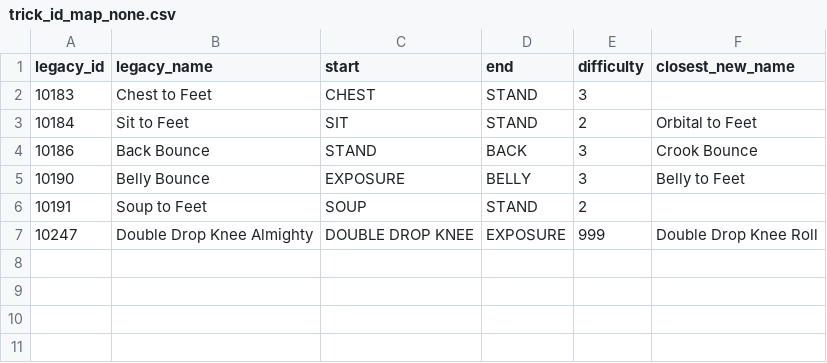
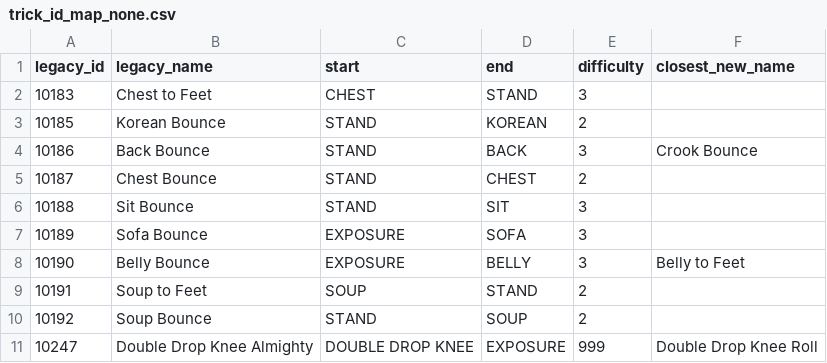
Before and after one commit to Jmangles/freestyle, a CSV file: docs/legacy-migration/trick_id_map_none.csv, drawn as a sheet.

```diff
--- a/docs/legacy-migration/trick_id_map_none.csv
+++ b/docs/legacy-migration/trick_id_map_none.csv
@@ -2,6 +2,10 @@ legacy_id,legacy_name,start,end,difficulty,closest_new_name
 10183,Chest to Feet,CHEST,STAND,3,
-10184,Sit to Feet,SIT,STAND,2,Orbital to Feet
+10185,Korean Bounce,STAND,KOREAN,2,
 10186,Back Bounce,STAND,BACK,3,Crook Bounce
+10187,Chest Bounce,STAND,CHEST,2,
+10188,Sit Bounce,STAND,SIT,3,
+10189,Sofa Bounce,EXPOSURE,SOFA,3,
 10190,Belly Bounce,EXPOSURE,BELLY,3,Belly to Feet
 10191,Soup to Feet,SOUP,STAND,2,
+10192,Soup Bounce,STAND,SOUP,2,
 10247,Double Drop Knee Almighty,DOUBLE DROP KNEE,EXPOSURE,999,Double Drop Knee Roll
```
Also changed, not shown: docs/legacy-migration/overrides.csv, docs/legacy-migration/trick_id_map.csv, 2 other files.
